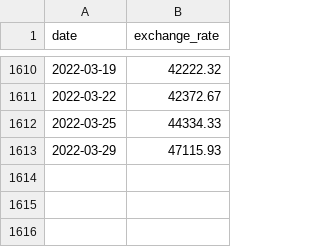
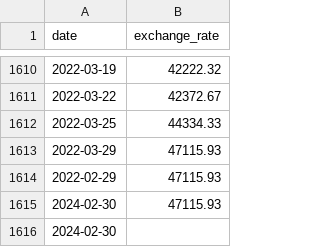
Before and after one commit to davidmonteiro03/42-common-core-cpp-modules, a CSV file: cpp-module-09/ex00/data.csv, drawn as a sheet; only a part is shown, gaps mark what is left out.

```diff
--- a/cpp-module-09/ex00/data.csv
+++ b/cpp-module-09/ex00/data.csv
@@ -1613 +1613,4 @@ date,exchange_rate
 2022-03-29,47115.93
+2022-02-29,47115.93
+2024-02-30,47115.93
+2024-02-30,
```
Also changed, not shown: 14 other files.
